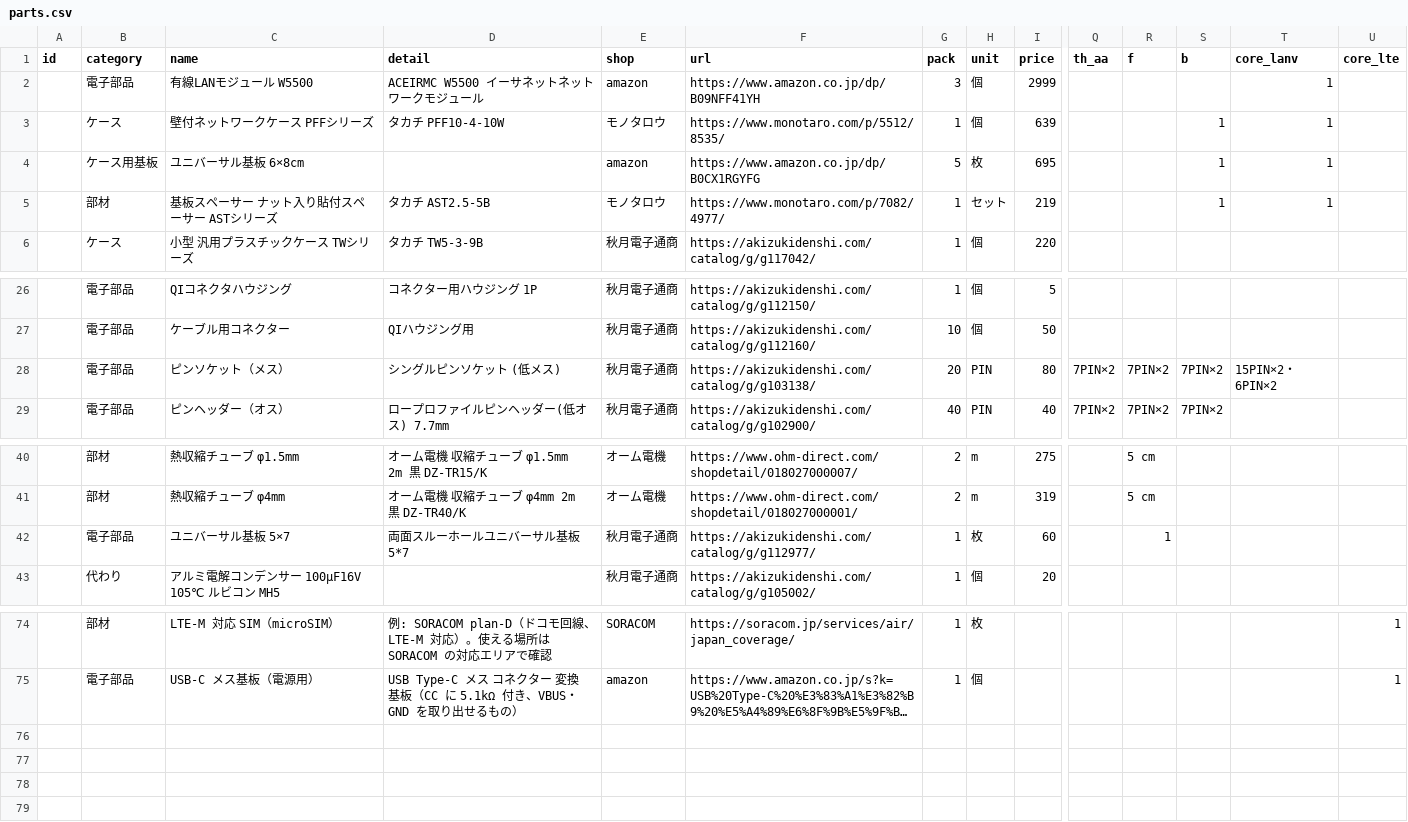
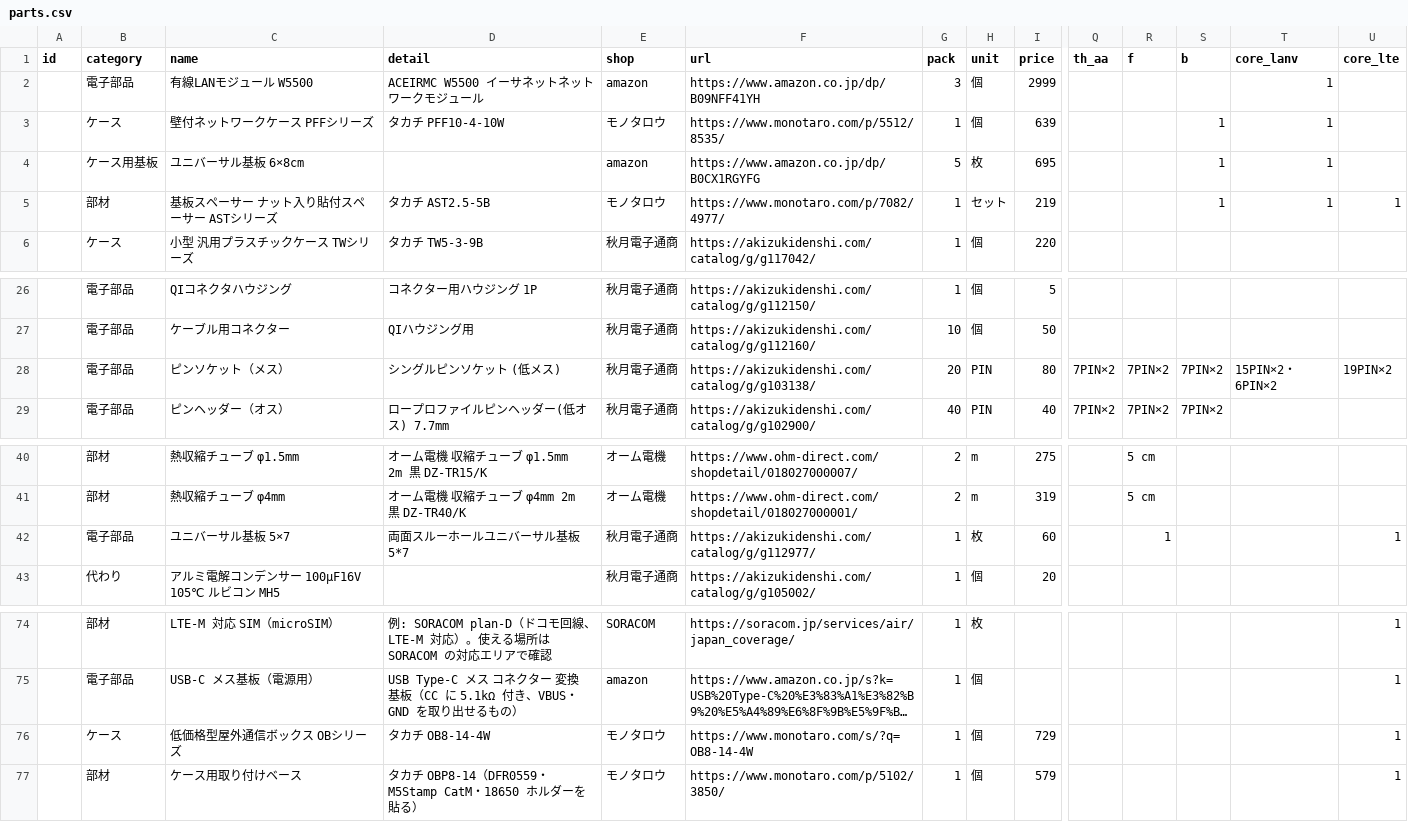
Before and after one commit to Hive-Plus-X/hiveplusx, a CSV file: hardware/parts/parts.csv, drawn as a sheet; only a part is shown, gaps mark what is left out; long unchanged cells end in …; rows hold the shown columns only; the diff names each change by its address in the sheet, - before the commit and + after, or states it on an @@ line.

```diff
--- a/hardware/parts/parts.csv
+++ b/hardware/parts/parts.csv
-U5 (core_lte): (empty)
+U5 (core_lte): 1
-U28 (core_lte): (empty)
+U28 (core_lte): 19PIN×2
-U42 (core_lte): (empty)
+U42 (core_lte): 1
+row 76:  | ケース | 低価格型屋外通信ボックス OBシリーズ | タカチ OB8-14-4W | モノタロウ | https://www.monotaro.com/s/?q=OB8-14-4W | 1 | 個 | 729 |  |  |  |  | 1
+row 77:  | 部材 | ケース用取り付けベース | タカチ OBP8-14（DFR0559・M5Stamp CatM・18650 ホルダーを貼る） | モノタロウ | https://www.monotaro.com/p/5102/3850/ | 1 | 個 | 579 |  |  |  |  | 1
```
Also changed, not shown: 8 other files.
